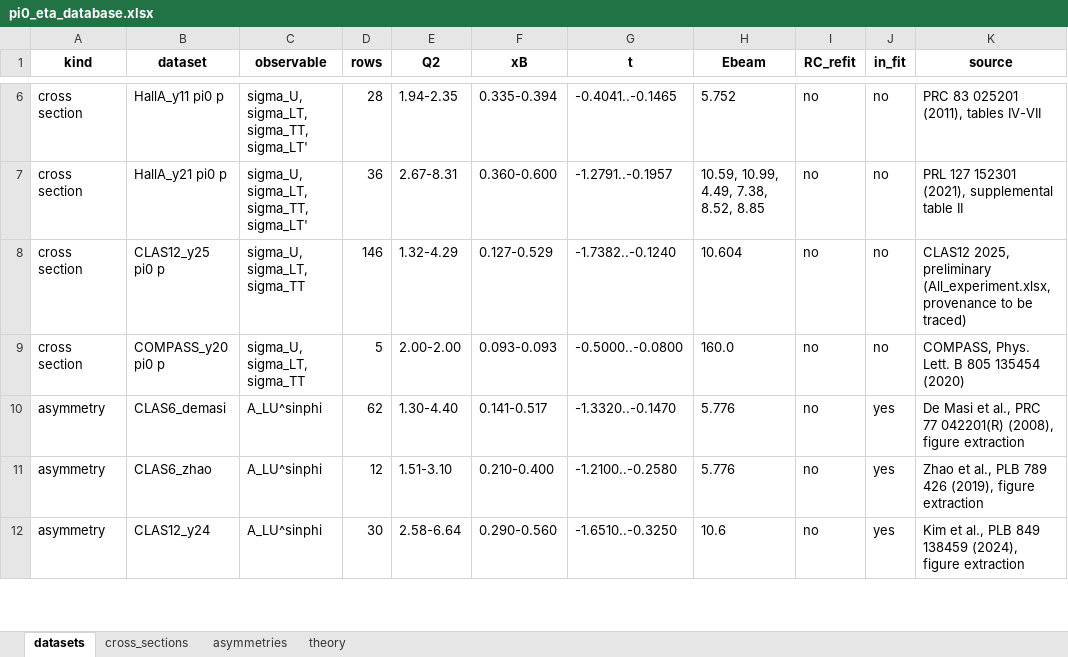
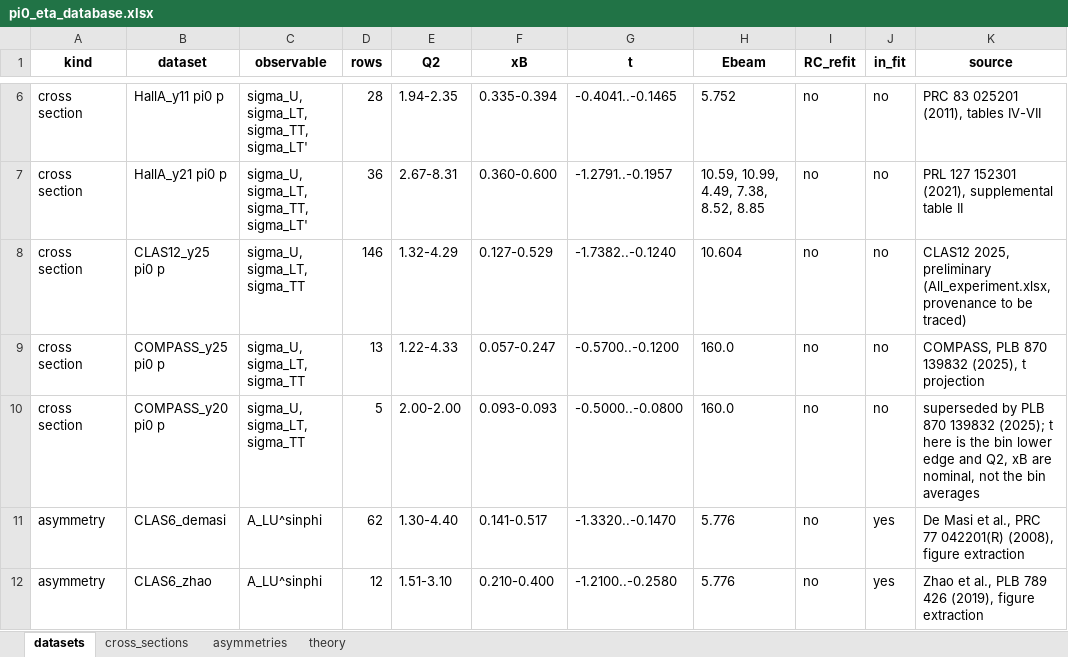
Before and after one commit to vkubarovsky/rc_iter1, an Excel workbook: pi0_eta_database.xlsx, sheet datasets, drawn as a sheet; only a part is shown, gaps mark what is left out; the shorter side is filled out with more unchanged rows; values as stored, in another font and other column widths than the file's, no borders; addresses are those after the commit; the diff names each change by its address in the sheet, - before the commit and + after, or states it on an @@ line.

```diff
--- a/pi0_eta_database.xlsx (sheet datasets)
+++ b/pi0_eta_database.xlsx (sheet datasets)
+row 9: cross section | COMPASS_y25 pi0 p | sigma_U, sigma_LT, sigma_TT | 13 | 1.22-4.33 | 0.057-0.247 | -0.5700..-0.1200 | 160.0 | no | no | COMPASS, PLB 870 139832 (2025), t projection
-K10 (source): COMPASS, Phys. Lett. B 805 135454 (2020)
+K10 (source): superseded by PLB 870 139832 (2025); t here is the bin lower edge and Q2, xB are nominal, not the bin averages
```
Also changed, not shown: sheet cross_sections, 5 other files.
